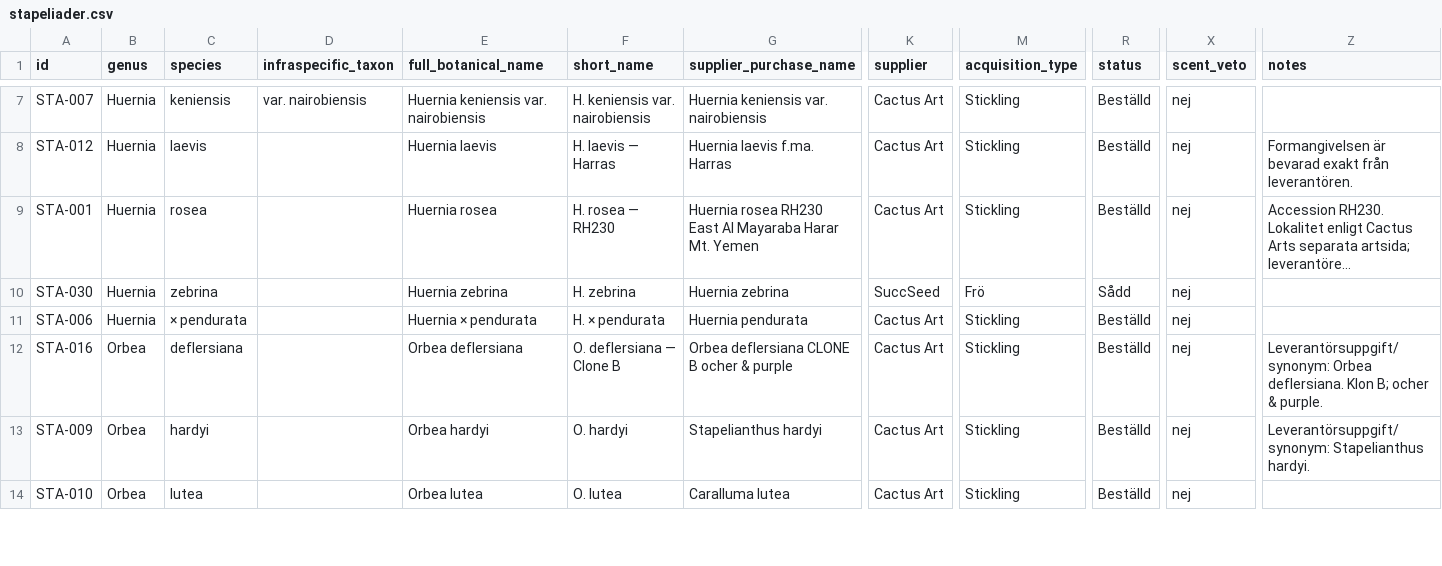
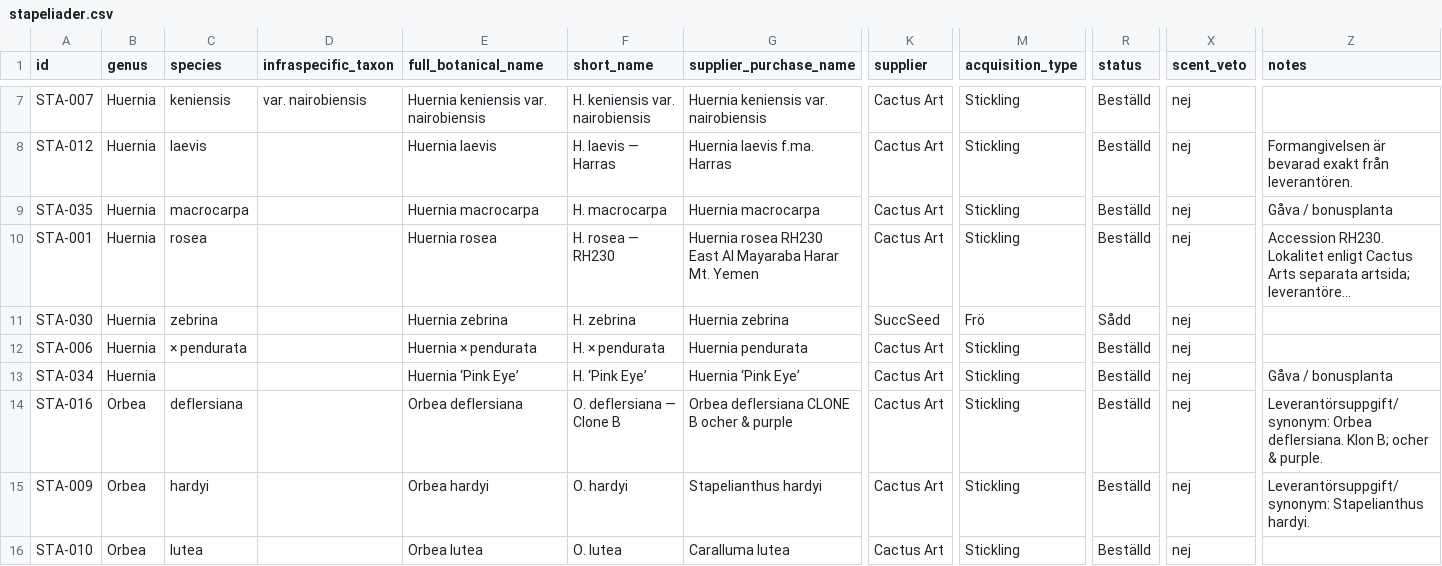
Before and after one commit to huasdy/mina-vaxter, a CSV file: data/stapeliader.csv, drawn as a sheet; only a part is shown, gaps mark what is left out; long unchanged cells end in …; rows hold the shown columns only; the diff names each change by its address in the sheet, - before the commit and + after, or states it on an @@ line.

```diff
--- a/data/stapeliader.csv
+++ b/data/stapeliader.csv
+row 9: STA-035 | Huernia | macrocarpa |  | Huernia macrocarpa | H. macrocarpa | Huernia macrocarpa | Cactus Art | Stickling | Beställd | nej | Gåva / bonusplanta
+row 13: STA-034 | Huernia |  |  | Huernia ‘Pink Eye’ | H. ‘Pink Eye’ | Huernia ‘Pink Eye’ | Cactus Art | Stickling | Beställd | nej | Gåva / bonusplanta
```
Also changed, not shown: data/hibiskusar.csv, data/korsningshandelser.csv, 31 other files.
